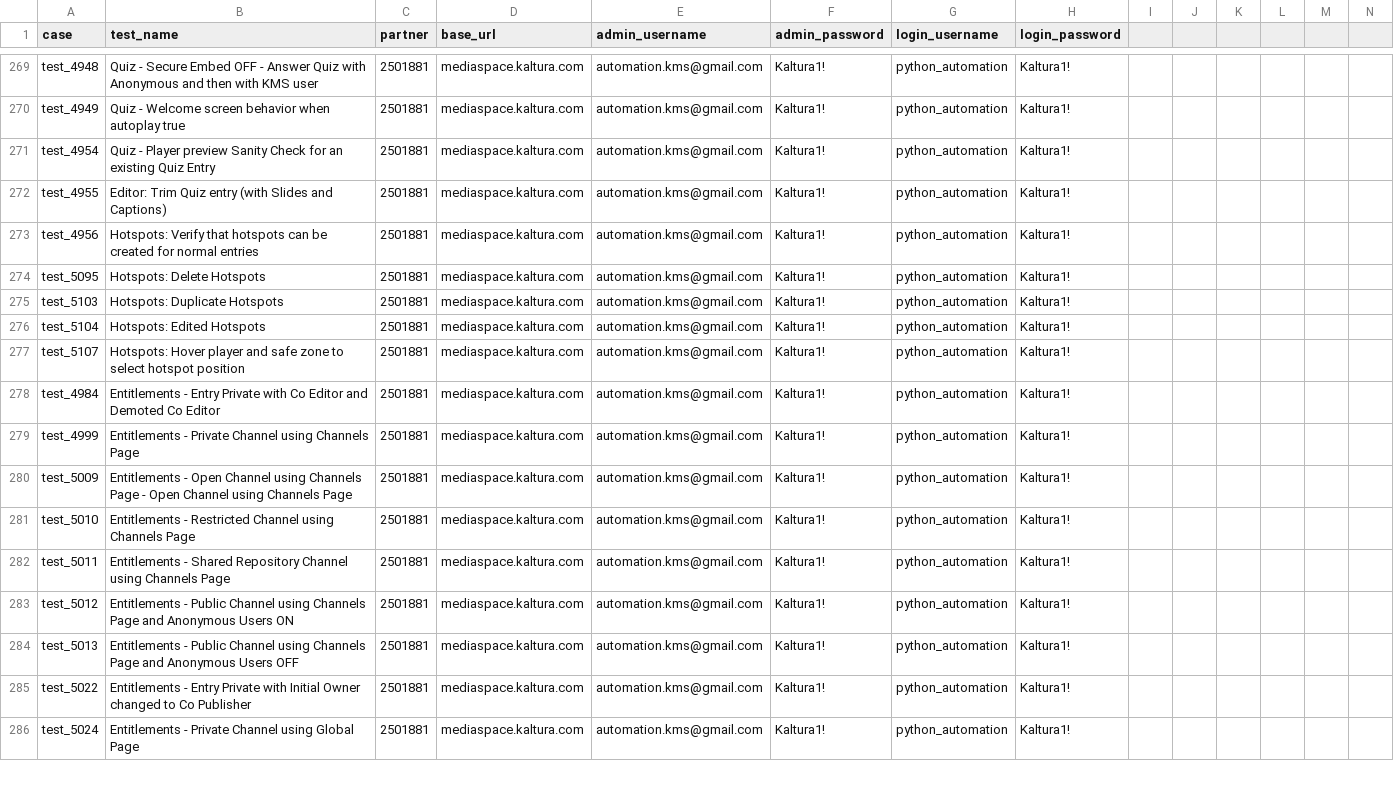
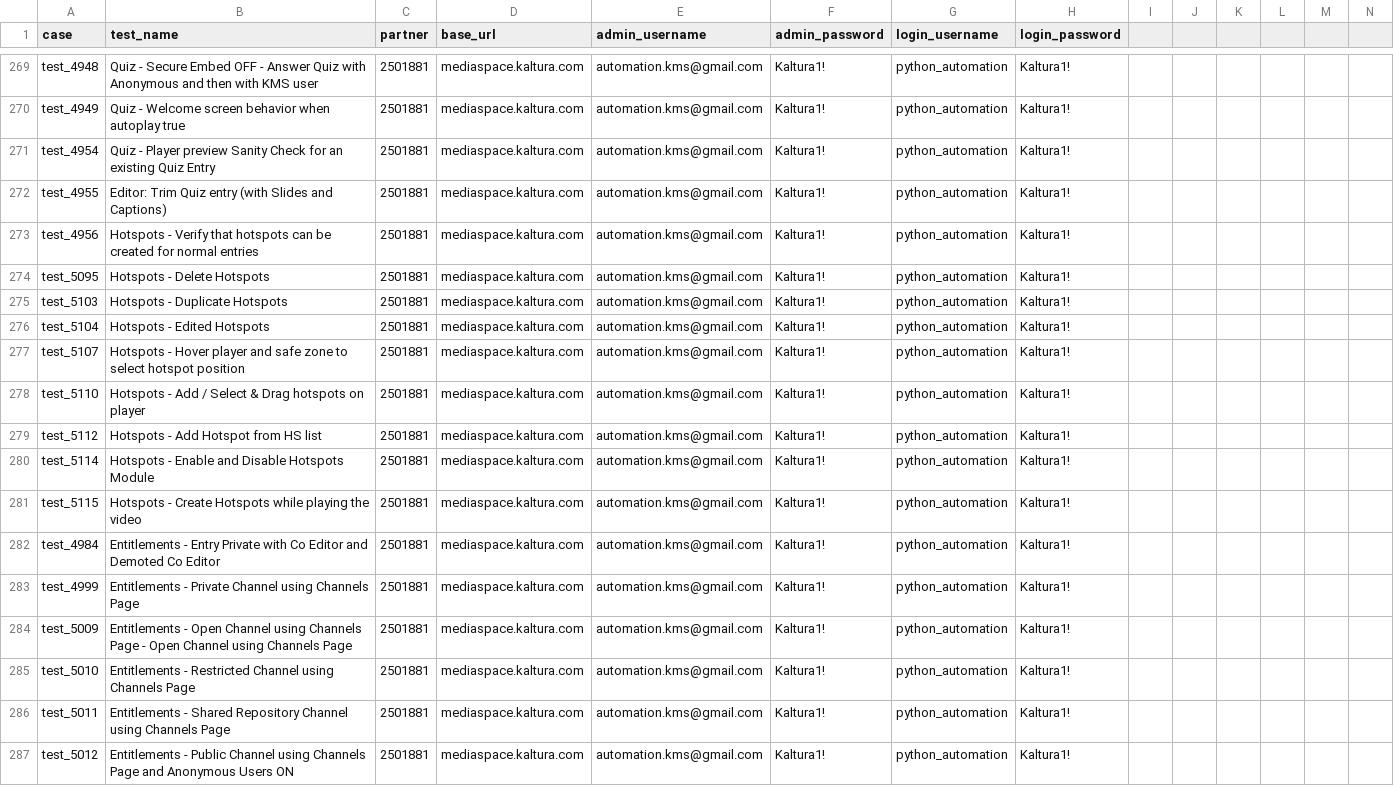
Before and after one commit to NadyaDi/kms-automation, a CSV file: web/ini/testPartnersProdNewUI.csv, drawn as a sheet; only a part is shown, gaps mark what is left out; the shorter side is filled out with more unchanged rows.

Commit message:
Updated the CSVs file with new Hotspots test cases

```diff
--- a/web/ini/testPartnersProdNewUI.csv
+++ b/web/ini/testPartnersProdNewUI.csv
@@ -272,7 +272,11 @@ test_4954,Quiz - Player preview Sanity Check for an existing Quiz Entry,2501881,
 test_4955,Editor: Trim Quiz entry (with Slides and Captions),2501881,mediaspace.kaltura.com,automation.kms@gmail.com,Kaltura1!,python_automation,Kaltura1!
-test_4956,Hotspots: Verify that hotspots can be created for normal entries,2501881,mediaspace.kaltura.com,automation.kms@gmail.com,Kaltura1!,python_automation,Kaltura1!
-test_5095,Hotspots: Delete Hotspots,2501881,mediaspace.kaltura.com,automation.kms@gmail.com,Kaltura1!,python_automation,Kaltura1!
-test_5103,Hotspots: Duplicate Hotspots,2501881,mediaspace.kaltura.com,automation.kms@gmail.com,Kaltura1!,python_automation,Kaltura1!
-test_5104,Hotspots: Edited Hotspots,2501881,mediaspace.kaltura.com,automation.kms@gmail.com,Kaltura1!,python_automation,Kaltura1!
-test_5107,Hotspots: Hover player and safe zone to select hotspot position,2501881,mediaspace.kaltura.com,automation.kms@gmail.com,Kaltura1!,python_automation,Kaltura1!
+test_4956,Hotspots - Verify that hotspots can be created for normal entries,2501881,mediaspace.kaltura.com,automation.kms@gmail.com,Kaltura1!,python_automation,Kaltura1!
+test_5095,Hotspots - Delete Hotspots,2501881,mediaspace.kaltura.com,automation.kms@gmail.com,Kaltura1!,python_automation,Kaltura1!
+test_5103,Hotspots - Duplicate Hotspots,2501881,mediaspace.kaltura.com,automation.kms@gmail.com,Kaltura1!,python_automation,Kaltura1!
+test_5104,Hotspots - Edited Hotspots,2501881,mediaspace.kaltura.com,automation.kms@gmail.com,Kaltura1!,python_automation,Kaltura1!
+test_5107,Hotspots - Hover player and safe zone to select hotspot position,2501881,mediaspace.kaltura.com,automation.kms@gmail.com,Kaltura1!,python_automation,Kaltura1!
+test_5110,Hotspots - Add / Select & Drag hotspots on player,2501881,mediaspace.kaltura.com,automation.kms@gmail.com,Kaltura1!,python_automation,Kaltura1!
+test_5112,Hotspots - Add Hotspot from HS list,2501881,mediaspace.kaltura.com,automation.kms@gmail.com,Kaltura1!,python_automation,Kaltura1!
+test_5114,Hotspots - Enable and Disable Hotspots Module,2501881,mediaspace.kaltura.com,automation.kms@gmail.com,Kaltura1!,python_automation,Kaltura1!
+test_5115,Hotspots - Create Hotspots while playing the video,2501881,mediaspace.kaltura.com,automation.kms@gmail.com,Kaltura1!,python_automation,Kaltura1!
 test_4984,Entitlements - Entry Private with Co Editor and Demoted Co Editor,2501881,mediaspace.kaltura.com,automation.kms@gmail.com,Kaltura1!,python_automation,Kaltura1!
```
Also changed, not shown: web/ini/testPartnersTesting.csv, web/ini/testSet.csv.
